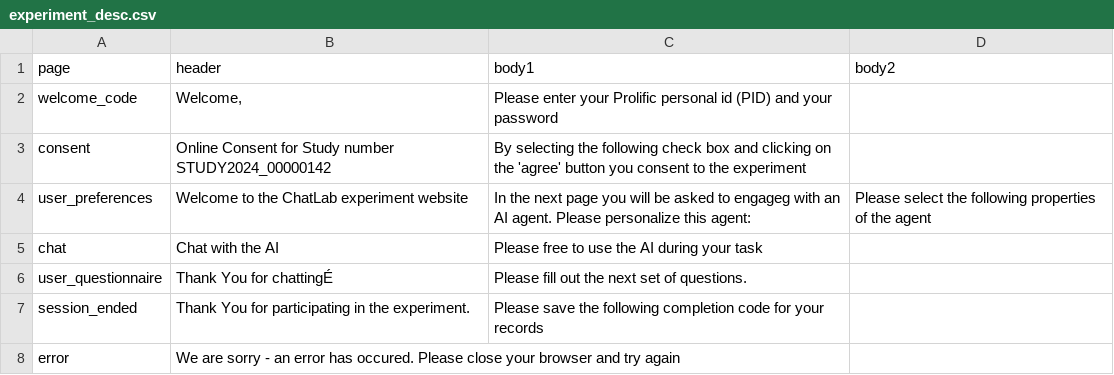
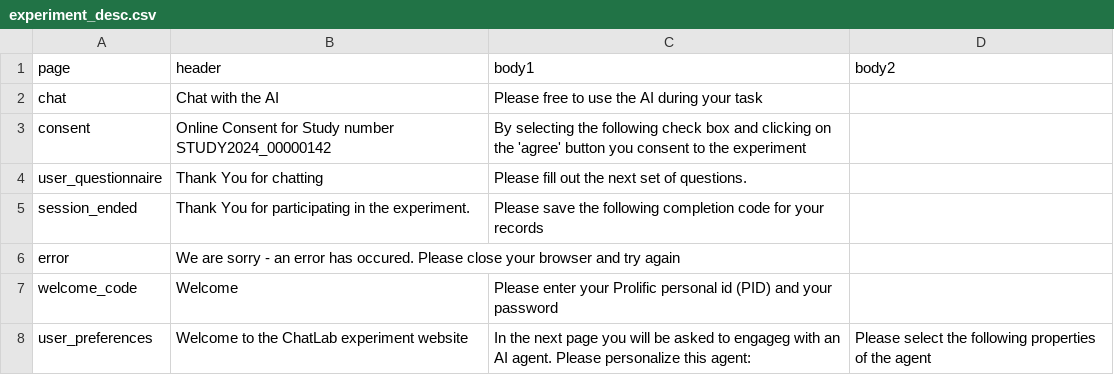
Before and after one commit to ProfNaama/digit_span_b, a CSV file: experiment_configuration/experiment_desc.csv, drawn as a sheet; removed rows and columns are numbered as before the commit, all else as after; the diff names each change by its address in the sheet, - before the commit and + after, or states it on an @@ line.

Commit message:
editing csv

```diff
--- a/experiment_configuration/experiment_desc.csv
+++ b/experiment_configuration/experiment_desc.csv
-row 2: welcome_code | Welcome, | Please enter your Prolific personal id (PID) and your password
@@ row 5 moved to row 2: chat @@
-B4 (header): Thank You for chattingÉ
+B4 (header): Thank You for chatting
+row 7: welcome_code | Welcome | Please enter your Prolific personal id (PID) and your password
@@ row 4 moved to row 8: user_preferences @@
```
